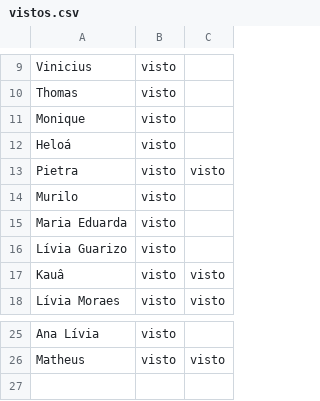
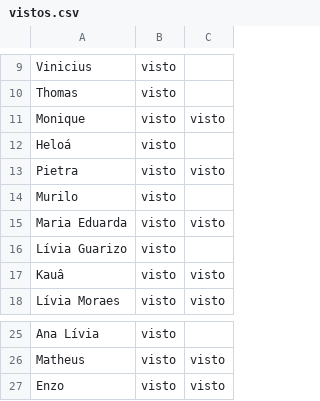
Before and after one commit to wellifabio/senai2026, a CSV file: ds/turmas/2DES_B/4º Semestre/03-ppdm2/aula05/vistos.csv, drawn as a sheet; only a part is shown, gaps mark what is left out.

Commit message:
visto

```diff
--- a/ds/turmas/2DES_B/4º Semestre/03-ppdm2/aula05/vistos.csv
+++ b/ds/turmas/2DES_B/4º Semestre/03-ppdm2/aula05/vistos.csv
@@ -10,3 +10,3 @@ Vinicius, visto,
 Thomas, visto,
-Monique, visto,
+Monique, visto, visto
 Heloá, visto,
@@ -14,3 +14,3 @@ Pietra, visto, visto
 Murilo, visto,
-Maria Eduarda, visto,
+Maria Eduarda, visto, visto
 Lívia Guarizo, visto,
@@ -26 +26,2 @@ Ana Lívia, visto,
 Matheus, visto, visto
+Enzo, visto, visto
```
